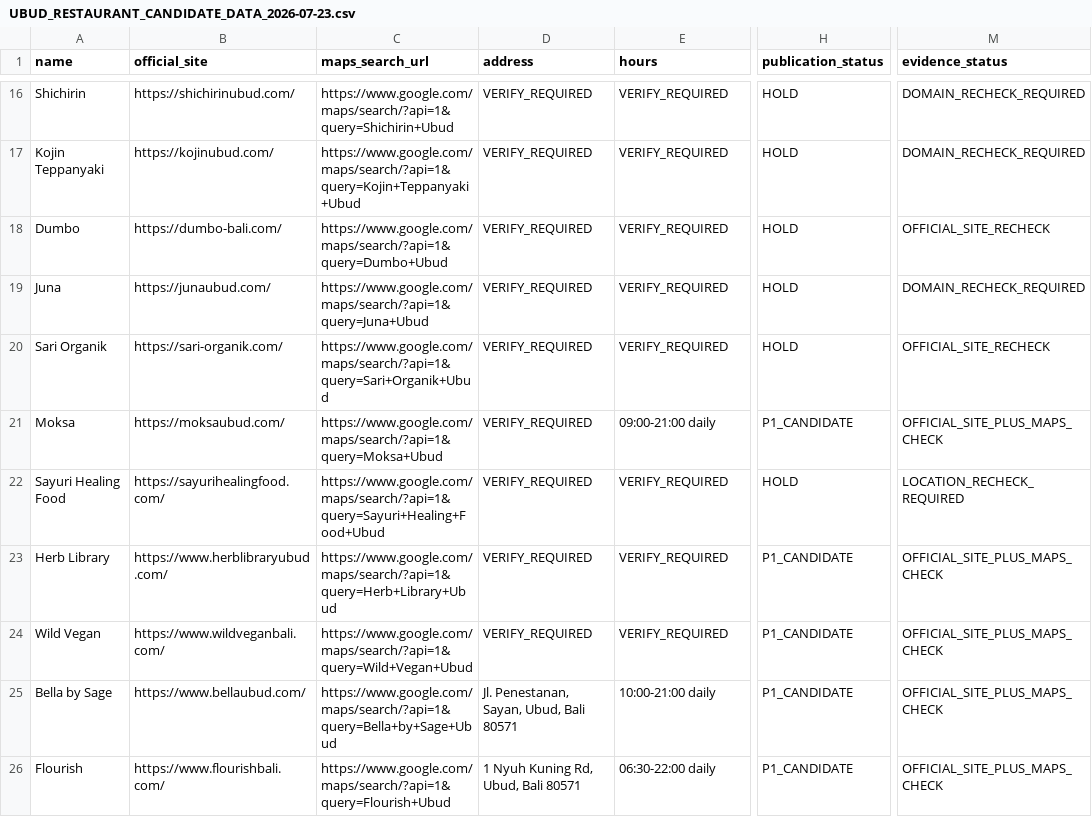
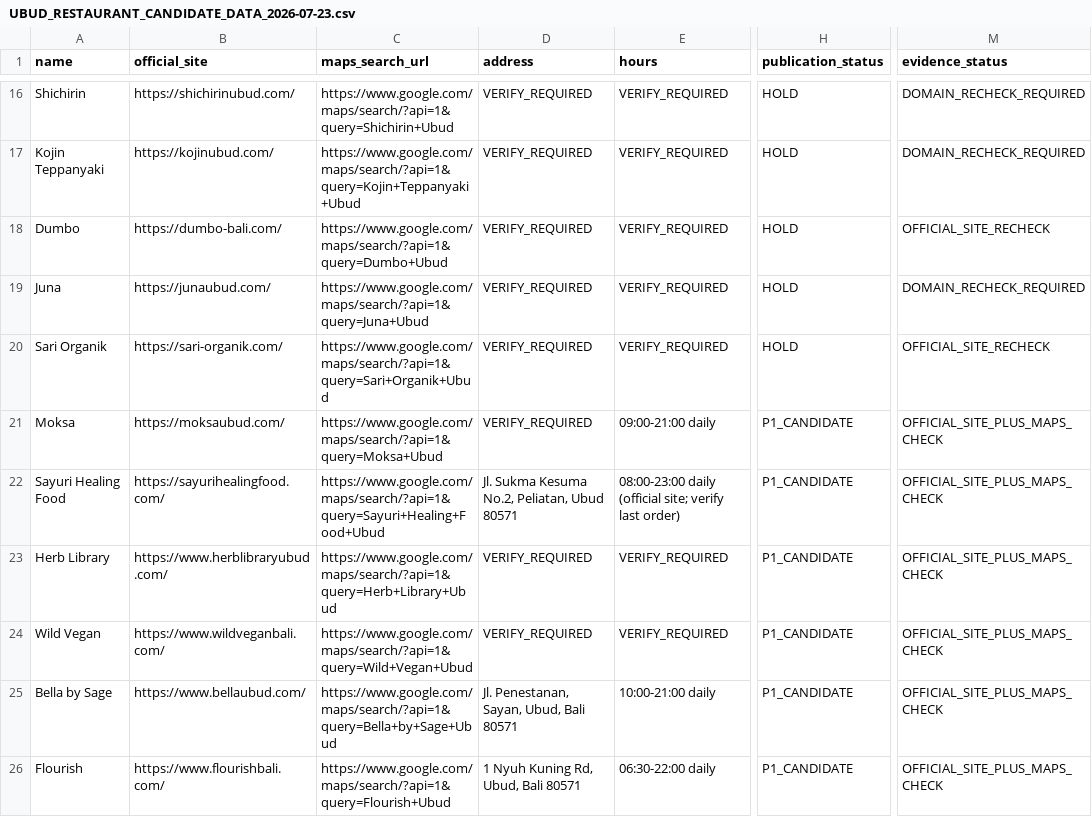
Before and after one commit to parkourcafe/privelegy-bali-club, a CSV file: docs/seo/ubud/UBUD_RESTAURANT_CANDIDATE_DATA_2026-07-23.csv, drawn as a sheet; only a part is shown, gaps mark what is left out; the diff names each change by its address in the sheet, - before the commit and + after, or states it on an @@ line.

Commit message:
docs(seo): verify Sayuri Ubud restaurant data

```diff
--- a/docs/seo/ubud/UBUD_RESTAURANT_CANDIDATE_DATA_2026-07-23.csv
+++ b/docs/seo/ubud/UBUD_RESTAURANT_CANDIDATE_DATA_2026-07-23.csv
-D22 (address): VERIFY_REQUIRED
+D22 (address): Jl. Sukma Kesuma No.2, Peliatan, Ubud 80571
-E22 (hours): VERIFY_REQUIRED
+E22 (hours): 08:00-23:00 daily (official site; verify last order)
-H22 (publication_status): HOLD
+H22 (publication_status): P1_CANDIDATE
-M22 (evidence_status): LOCATION_RECHECK_REQUIRED
+M22 (evidence_status): OFFICIAL_SITE_PLUS_MAPS_CHECK
```
